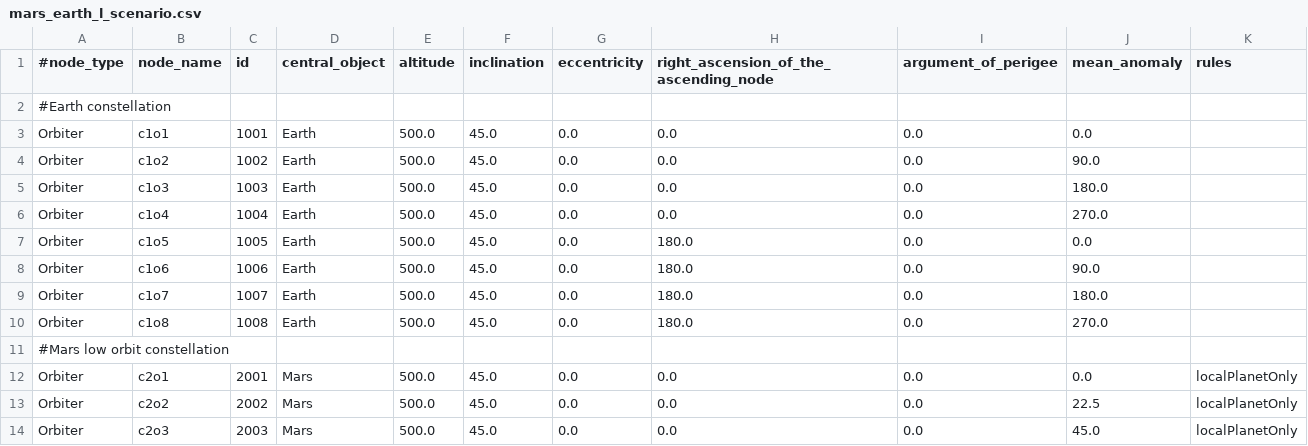
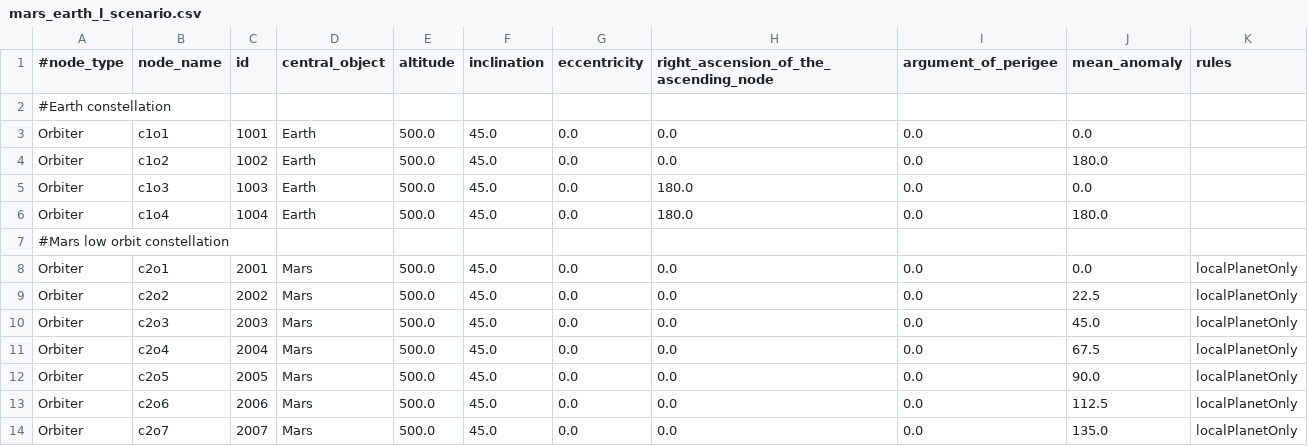
Before and after one commit to jason-gerard/orbit-generator, a CSV file: outputs/mars_earth_l_scenario.csv, drawn as a sheet; only a part is shown; the shorter side is filled out with more unchanged rows.

Commit message:
Update mars earth scenarios

```diff
--- a/outputs/mars_earth_l_scenario.csv
+++ b/outputs/mars_earth_l_scenario.csv
@@ -3,9 +3,5 @@
 Orbiter,c1o1,1001,Earth,500.0,45.0,0.0,0.0,0.0,0.0,
-Orbiter,c1o2,1002,Earth,500.0,45.0,0.0,0.0,0.0,90.0,
-Orbiter,c1o3,1003,Earth,500.0,45.0,0.0,0.0,0.0,180.0,
-Orbiter,c1o4,1004,Earth,500.0,45.0,0.0,0.0,0.0,270.0,
-Orbiter,c1o5,1005,Earth,500.0,45.0,0.0,180.0,0.0,0.0,
-Orbiter,c1o6,1006,Earth,500.0,45.0,0.0,180.0,0.0,90.0,
-Orbiter,c1o7,1007,Earth,500.0,45.0,0.0,180.0,0.0,180.0,
-Orbiter,c1o8,1008,Earth,500.0,45.0,0.0,180.0,0.0,270.0,
+Orbiter,c1o2,1002,Earth,500.0,45.0,0.0,0.0,0.0,180.0,
+Orbiter,c1o3,1003,Earth,500.0,45.0,0.0,180.0,0.0,0.0,
+Orbiter,c1o4,1004,Earth,500.0,45.0,0.0,180.0,0.0,180.0,
 #Mars low orbit constellation
```
Also changed, not shown: inputs/mars_earth_l_scenario.csv, inputs/mars_earth_m_scenario.csv, 5 other files.
